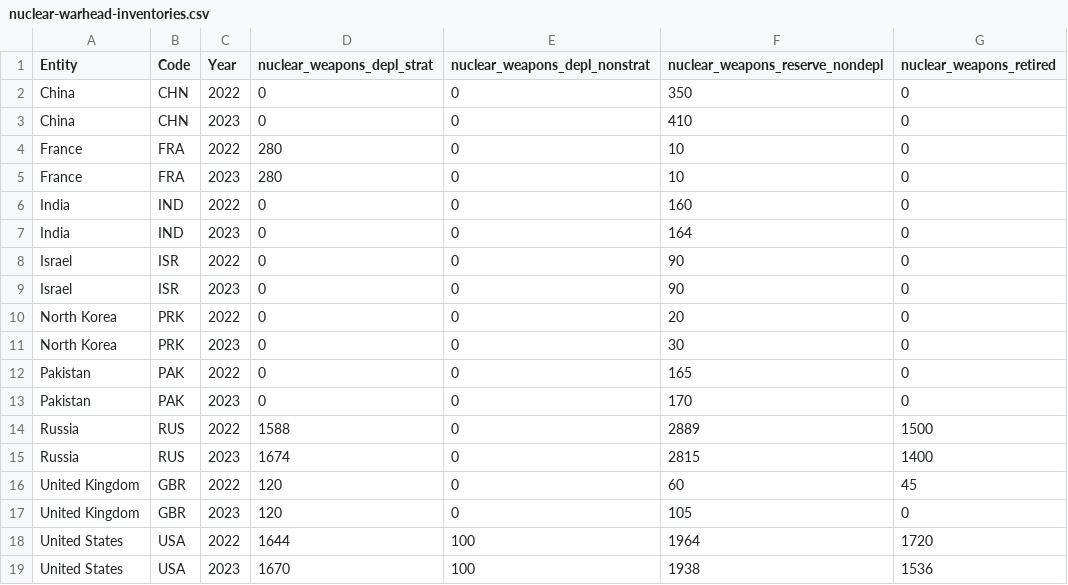
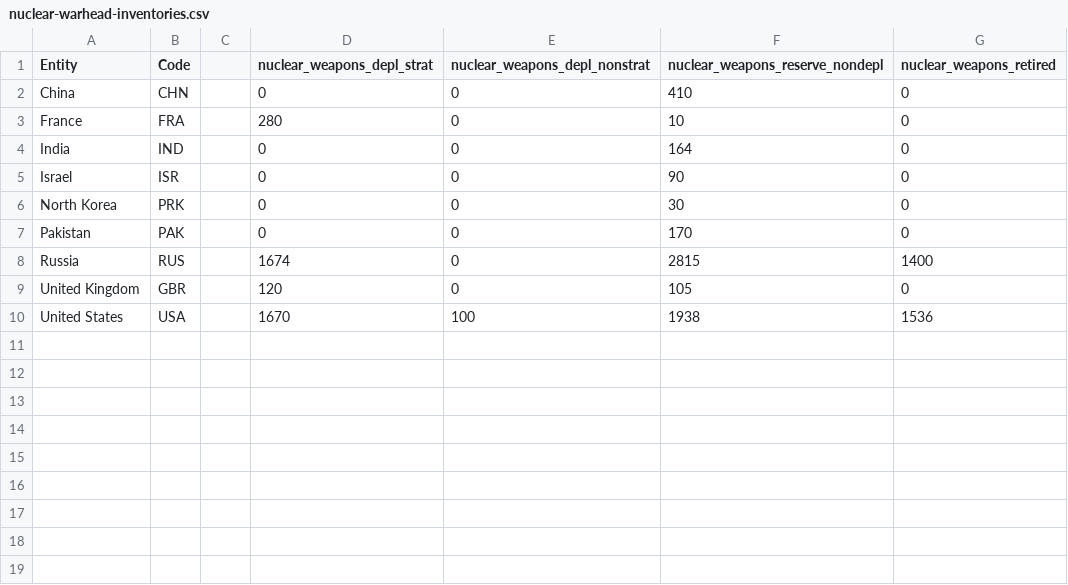
Before and after one commit to rhen0017/Visualisation2, a CSV file: nuclear-warhead-inventories.csv, drawn as a sheet.

Commit message:
updated inventories

```diff
--- a/nuclear-warhead-inventories.csv
+++ b/nuclear-warhead-inventories.csv
@@ -1,19 +1,10 @@
-Entity,Code,Year,nuclear_weapons_depl_strat,nuclear_weapons_depl_nonstrat,nuclear_weapons_reserve_nondepl,nuclear_weapons_retired
-China,CHN,2022,0,0,350,0
-China,CHN,2023,0,0,410,0
-France,FRA,2022,280,0,10,0
-France,FRA,2023,280,0,10,0
-India,IND,2022,0,0,160,0
-India,IND,2023,0,0,164,0
-Israel,ISR,2022,0,0,90,0
-Israel,ISR,2023,0,0,90,0
-North Korea,PRK,2022,0,0,20,0
-North Korea,PRK,2023,0,0,30,0
-Pakistan,PAK,2022,0,0,165,0
-Pakistan,PAK,2023,0,0,170,0
-Russia,RUS,2022,1588,0,2889,1500
-Russia,RUS,2023,1674,0,2815,1400
-United Kingdom,GBR,2022,120,0,60,45
-United Kingdom,GBR,2023,120,0,105,0
-United States,USA,2022,1644,100,1964,1720
-United States,USA,2023,1670,100,1938,1536
+Entity,Code,,nuclear_weapons_depl_strat,nuclear_weapons_depl_nonstrat,nuclear_weapons_reserve_nondepl,nuclear_weapons_retired
+China,CHN,,0,0,410,0
+France,FRA,,280,0,10,0
+India,IND,,0,0,164,0
+Israel,ISR,,0,0,90,0
+North Korea,PRK,,0,0,30,0
+Pakistan,PAK,,0,0,170,0
+Russia,RUS,,1674,0,2815,1400
+United Kingdom,GBR,,120,0,105,0
+United States,USA,,1670,100,1938,1536
```
